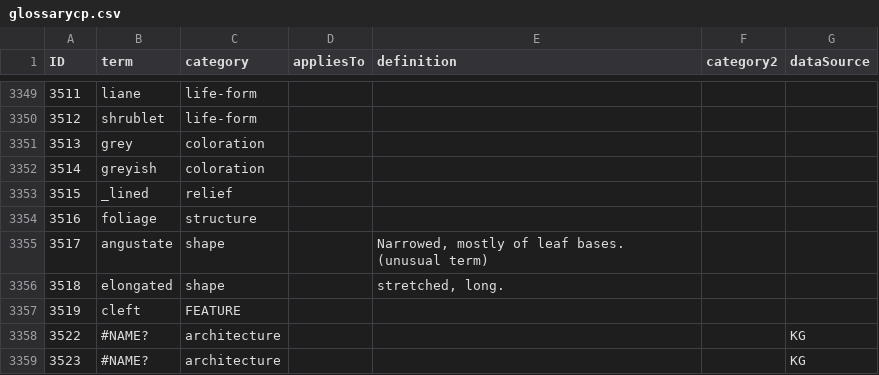
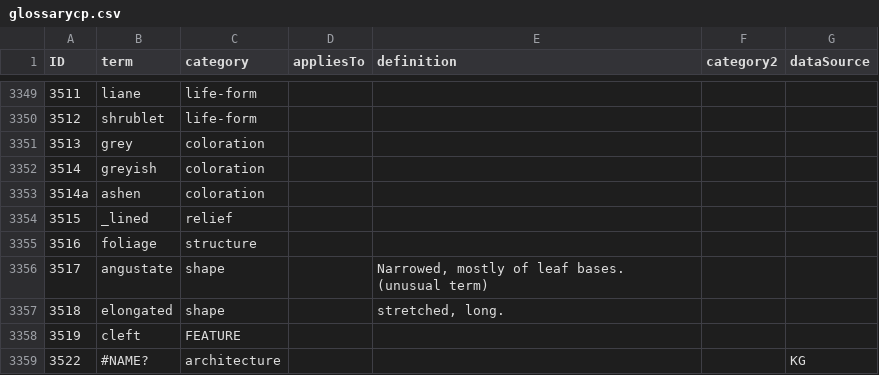
Before and after one commit to ggosline/flparser-backup, a CSV file: src/resources/glossarycp.csv, drawn as a sheet; only a part is shown, gaps mark what is left out; the shorter side is filled out with more unchanged rows; the diff names each change by its address in the sheet, - before the commit and + after, or states it on an @@ line.

```diff
--- a/src/resources/glossarycp.csv
+++ b/src/resources/glossarycp.csv
+row 3353: 3514a | ashen | coloration
```
Also changed, not shown: 8 other files.
